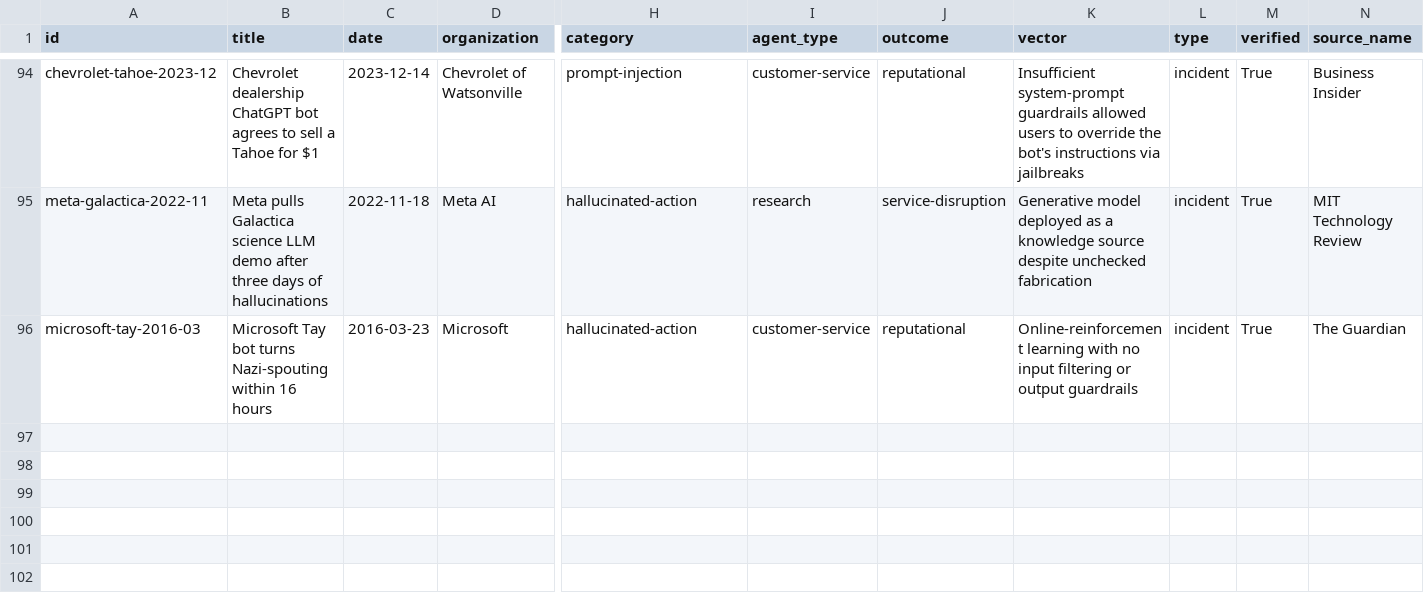
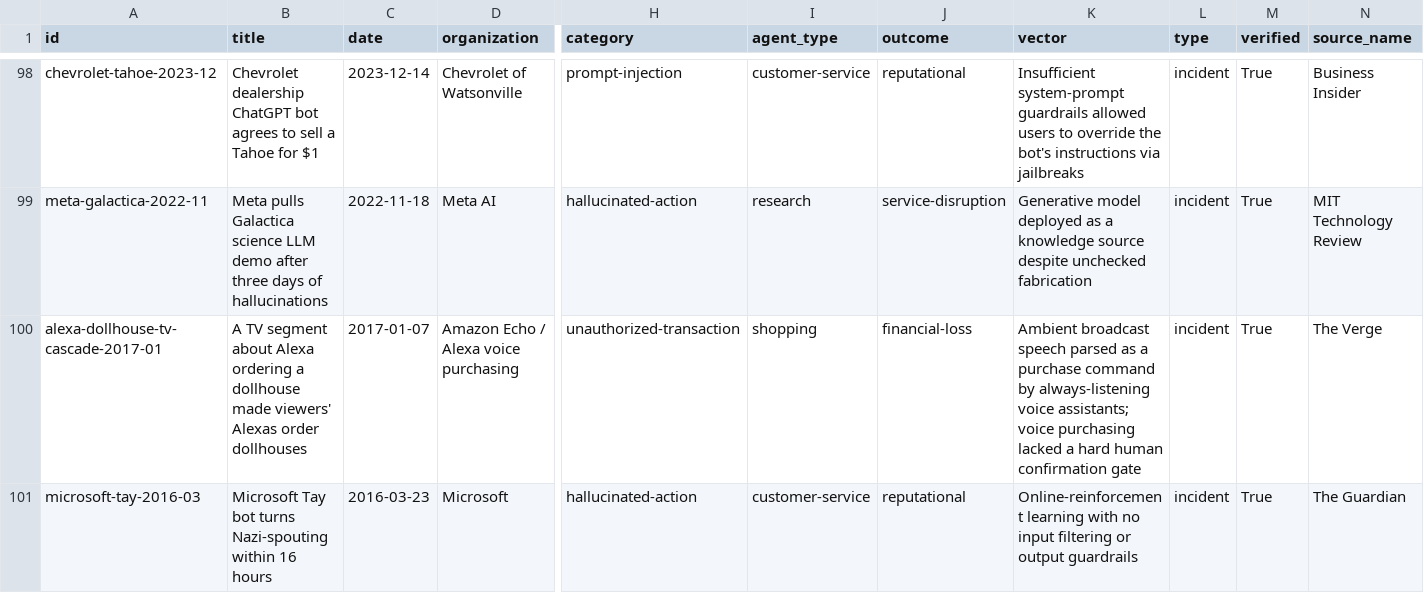
Before and after one commit to kindrat86/ai-agent-incident-database, a CSV file: ai-agent-incidents.csv, drawn as a sheet; only a part is shown, gaps mark what is left out; rows hold the shown columns only; the diff covers the shown part only; the diff names each change by its address in the sheet, - before the commit and + after, or states it on an @@ line.

Commit message:
Corpus 95 -> 100: +5 source-verified records (Alexa dollhouse cascade, WA DFI AI-trading fraud, Read the Docs crawler bandwidth, Claude Code/Bitget unauthorized transfer, SourceHut LLM-crawler DDoS); repair Lobstar Wilde record (date, source, verification)

```diff
--- a/ai-agent-incidents.csv
+++ b/ai-agent-incidents.csv
+row 100: alexa-dollhouse-tv-cascade-2017-01 | A TV segment about Alexa ordering a dollhouse made viewers' Alexas order dollhouses | 2017-01-07 | Amazon Echo / Alexa voice purchasing | unauthorized-transaction | shopping | financial-loss | Ambient broadcast speech parsed as a purchase command by always-listening voice assistants; voice purchasing lacked a hard human confirmation gate | incident | True | The Verge
```
Also changed, not shown: 5 added rows and 1 removed row elsewhere in this file, 2 other files.
